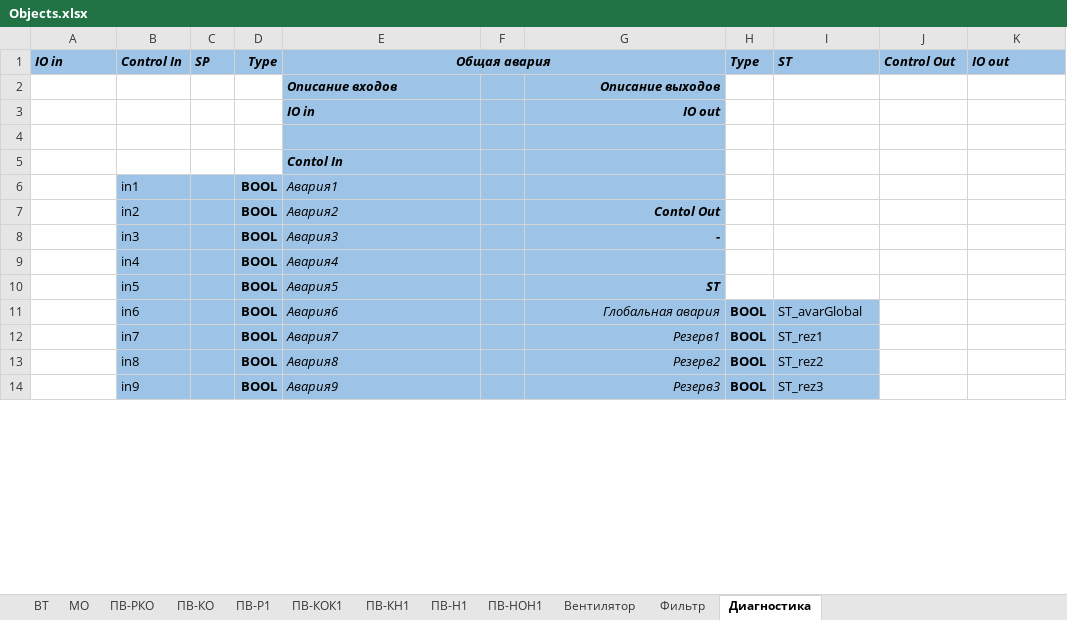
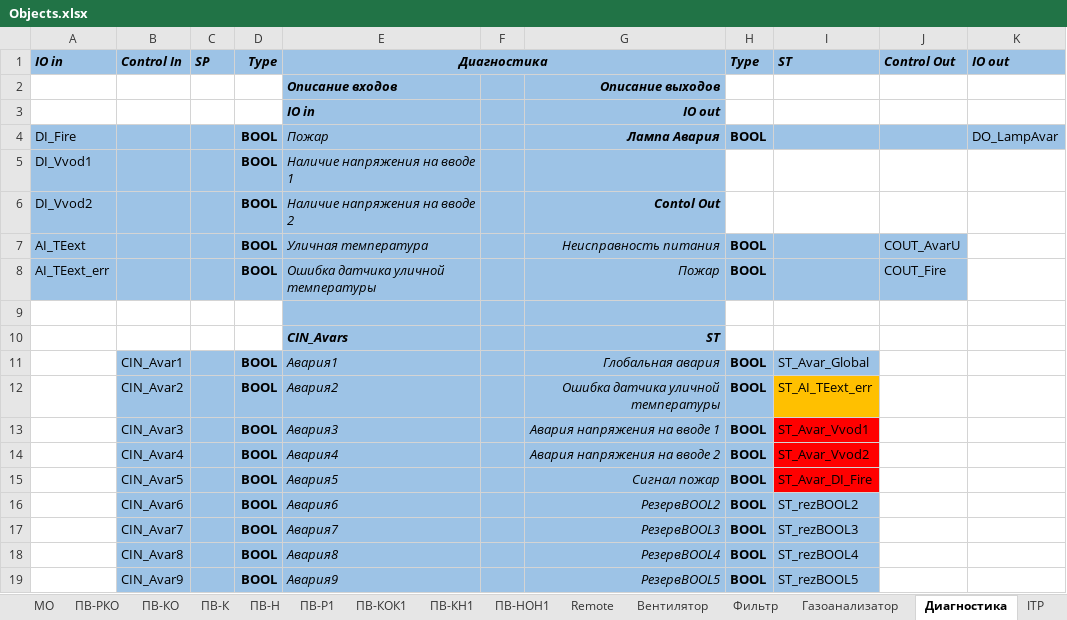
Before and after one commit to artrus/EcoStruxureConfigurator, an Excel workbook: EcoStruxureConfigurator/_Res/Objects.xlsx, sheet Диагностика, drawn as a sheet; only a part is shown; values as stored, in another font and other column widths than the file's, no borders; removed rows and columns are numbered as before the commit, all else as after; the diff covers the shown part only; the diff names each change by its address in the sheet, - before the commit and + after, or states it on an @@ line.

```diff
--- a/EcoStruxureConfigurator/_Res/Objects.xlsx (sheet Диагностика)
+++ b/EcoStruxureConfigurator/_Res/Objects.xlsx (sheet Диагностика)
-sheet tab: ПВ-Н1
+sheet tab: ПВ-Н
+sheet tab: ПВ-К
+sheet tab: Remote
+sheet tab: Газоанализатор
+sheet tab: ITP
@@ sheet tab order changed: МО | ПВ-РКО | ПВ-КО | ПВ-К | ПВ-Н | ПВ-Р1 | ПВ-КОК1 | ПВ-КН1 | ПВ-НОН1 | Remote | Вентилятор | Фильтр | Газоанализатор | Диагностика | ITP @@
-E1: Общая авария
+E1: Диагностика
+row 4: DI_Fire |  |  | BOOL | Пожар |  | Лампа Авария | BOOL |  |  | DO_LampAvar
+row 5: DI_Vvod1 |  |  | BOOL | Наличие напряжения на вводе 1
+row 6: DI_Vvod2 |  |  | BOOL | Наличие напряжения на вводе 2 |  | Contol Out
+row 7: AI_TEext |  |  | BOOL | Уличная температура |  | Неисправность питания | BOOL |  | COUT_AvarU
+row 8: AI_TEext_err |  |  | BOOL | Ошибка датчика уличной температуры |  | Пожар | BOOL |  | COUT_Fire
-row 5:  |  |  |  | Contol In
-row 6:  | in1 |  | BOOL | Авария1
-row 7:  | in2 |  | BOOL | Авария2 |  | Contol Out
-row 8:  | in3 |  | BOOL | Авария3 |  | -
-row 9:  | in4 |  | BOOL | Авария4
-row 10:  | in5 |  | BOOL | Авария5 |  | ST
+row 10:  |  |  |  | CIN_Avars |  | ST
-B11 (Control In): in6
+B11 (Control In): CIN_Avar1
-E11 (Диагностика): Авария6
+E11 (Диагностика): Авария1
-I11 (ST): ST_avarGlobal
+I11 (ST): ST_Avar_Global
+row 12:  | CIN_Avar2 |  | BOOL | Авария2 |  | Ошибка датчика уличной температуры | BOOL | ST_AI_TEext_err
+row 13:  | CIN_Avar3 |  | BOOL | Авария3 |  | Авария напряжения на вводе 1 | BOOL | ST_Avar_Vvod1
+row 14:  | CIN_Avar4 |  | BOOL | Авария4 |  | Авария напряжения на вводе 2 | BOOL | ST_Avar_Vvod2
+row 15:  | CIN_Avar5 |  | BOOL | Авария5 |  | Сигнал пожар | BOOL | ST_Avar_DI_Fire
+row 16:  | CIN_Avar6 |  | BOOL | Авария6 |  | РезервBOOL2 | BOOL | ST_rezBOOL2
-B17 (Control In): in7
+B17 (Control In): CIN_Avar7
-G17: Резерв1
+G17: РезервBOOL3
-I17 (ST): ST_rez1
+I17 (ST): ST_rezBOOL3
-B18 (Control In): in8
+B18 (Control In): CIN_Avar8
-G18: Резерв2
+G18: РезервBOOL4
-I18 (ST): ST_rez2
+I18 (ST): ST_rezBOOL4
-B19 (Control In): in9
+B19 (Control In): CIN_Avar9
-G19: Резерв3
+G19: РезервBOOL5
-I19 (ST): ST_rez3
+I19 (ST): ST_rezBOOL5
```
Also changed, not shown: 69 added rows, 35 removed rows, 48 edited cells and cell formats elsewhere in this sheet, sheet ПВ-Н, sheet ВТ, sheet ПВ-РКО, sheet Фильтр, sheet ПВ-КО, other sheet tabs, 13 other files.
